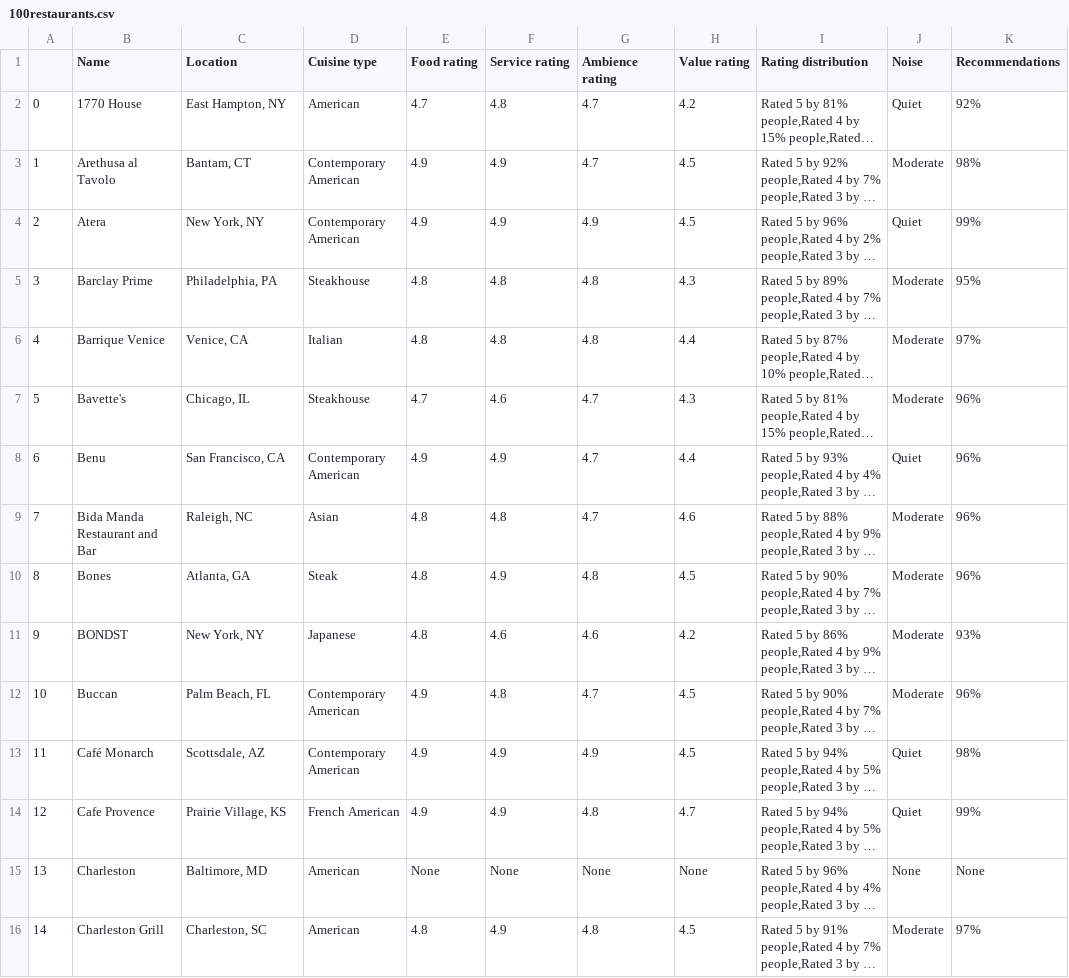
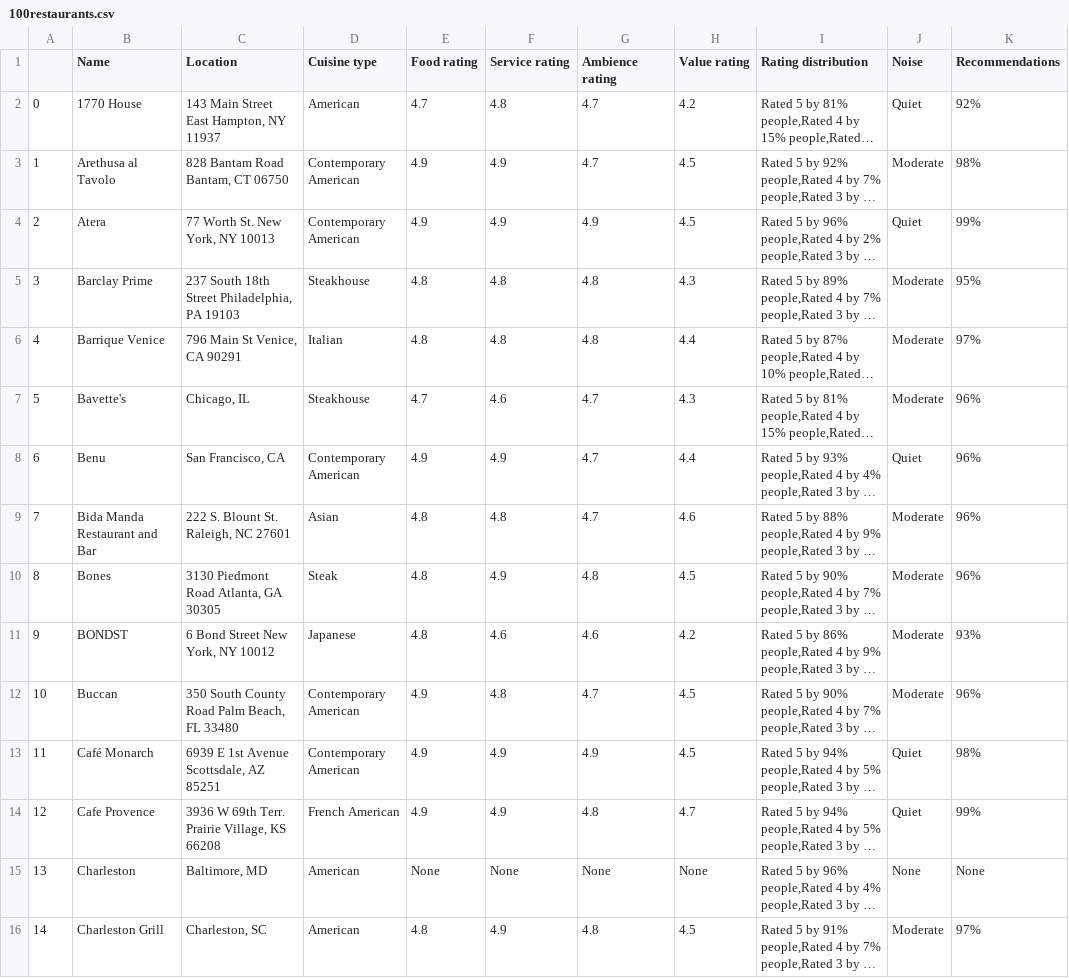
Before and after one commit to arstrim/open_table_scrapping, a CSV file: data/100restaurants.csv, drawn as a sheet; only a part is shown; long unchanged cells end in …; the diff covers the shown part only; the diff names each change by its address in the sheet, - before the commit and + after, or states it on an @@ line.

```diff
--- a/data/100restaurants.csv
+++ b/data/100restaurants.csv
-C2 (Location): East Hampton, NY
+C2 (Location): 143 Main Street East Hampton, NY 11937
-C3 (Location): Bantam, CT
+C3 (Location): 828 Bantam Road Bantam, CT 06750
-C4 (Location): New York, NY
+C4 (Location): 77 Worth St. New York, NY 10013
-C5 (Location): Philadelphia, PA
+C5 (Location): 237 South 18th Street Philadelphia, PA 19103
-C6 (Location): Venice, CA
+C6 (Location): 796 Main St Venice, CA 90291
-C9 (Location): Raleigh, NC
+C9 (Location): 222 S. Blount St. Raleigh, NC 27601
-C10 (Location): Atlanta, GA
+C10 (Location): 3130 Piedmont Road Atlanta, GA 30305
-C11 (Location): New York, NY
+C11 (Location): 6 Bond Street New York, NY 10012
-C12 (Location): Palm Beach, FL
+C12 (Location): 350 South County Road Palm Beach, FL 33480
-C13 (Location): Scottsdale, AZ
+C13 (Location): 6939 E 1st Avenue Scottsdale, AZ 85251
-C14 (Location): Prairie Village, KS
+C14 (Location): 3936 W 69th Terr. Prairie Village, KS 66208
```
Also changed, not shown: 61 edited cells elsewhere in this file, 5 other files.
